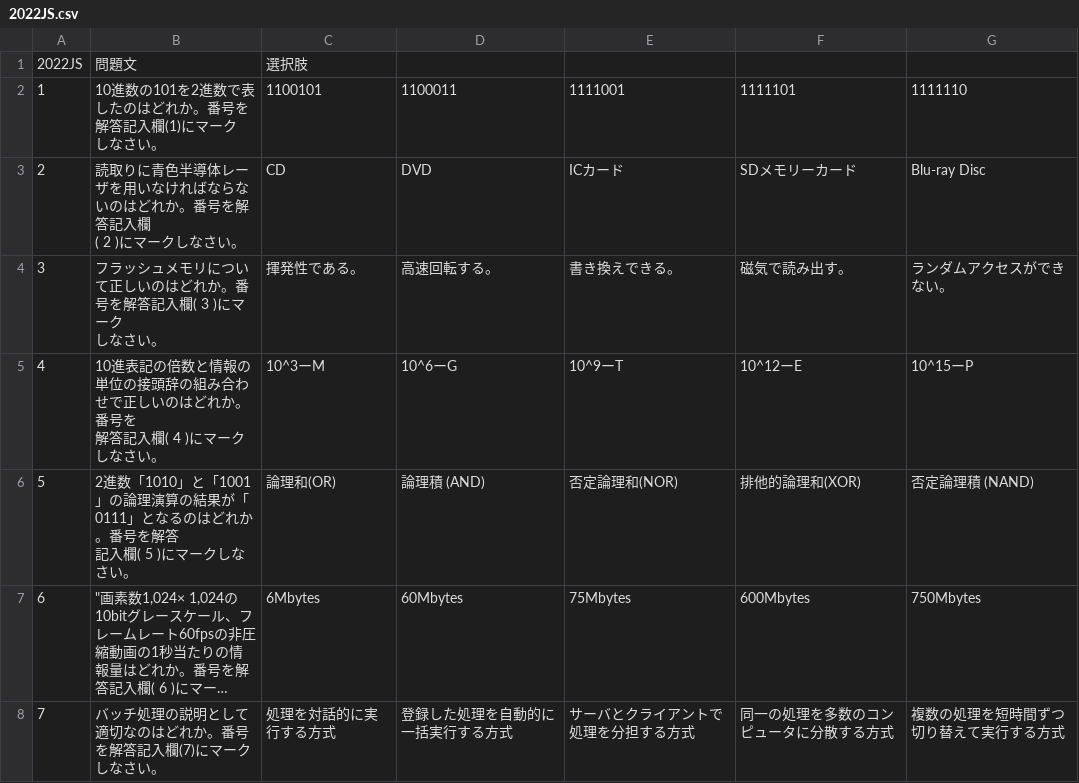
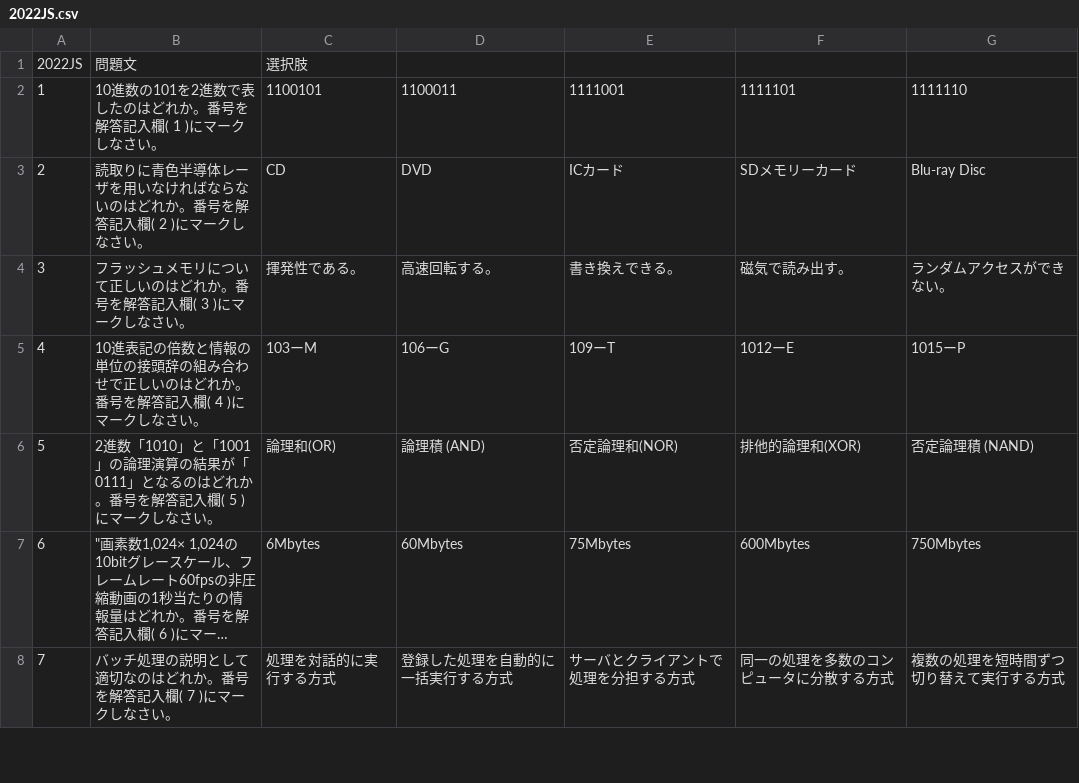
Before and after one commit to DogoShota/HitApp, a CSV file: csv/2022/2022JS.csv, drawn as a sheet; only a part is shown; long unchanged cells end in …; ↵ is a line break in a cell; the diff covers the shown part only; the diff names each change by its address in the sheet, - before the commit and + after, or states it on an @@ line.

```diff
--- a/csv/2022/2022JS.csv
+++ b/csv/2022/2022JS.csv
-B2: 10進数の101を2進数で表したのはどれか。番号を解答記入欄(1)にマーク ↵ しなさい。
+B2: 10進数の101を2進数で表したのはどれか。番号を解答記入欄( 1 )にマークしなさい。
-B3: …答記入欄 ↵ ( 2 )に…
+B3: …答記入欄( 2 )に…
-B4: フラッシュメモリについて正しいのはどれか。番号を解答記入欄( 3 )にマーク ↵ しなさい。
+B4: フラッシュメモリについて正しいのはどれか。番号を解答記入欄( 3 )にマークしなさい。
-B5: …。番号を ↵ 解答記入…
+B5: …。番号を解答記入…
-C5: 10^3ーM
+C5: 103ーM
-D5: 10^6ーG
+D5: 106ーG
-E5: 10^9ーT
+E5: 109ーT
-F5: 10^12ーE
+F5: 1012ーE
-G5: 10^15ーP
+G5: 1015ーP
-B6: …号を解答 ↵ 記入欄(…
+B6: …号を解答記入欄(…
-B8: バッチ処理の説明として適切なのはどれか。番号を解答記入欄(7)にマークしなさい。
+B8: バッチ処理の説明として適切なのはどれか。番号を解答記入欄( 7 )にマークしなさい。
```
Also changed, not shown: 39 edited cells elsewhere in this file, csv/2022/2022II.csv, csv/2022/2022II.解説.csv, 3 other files.
